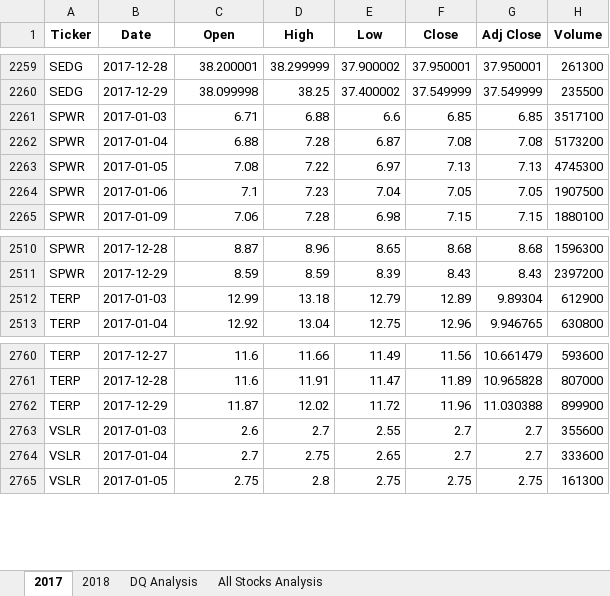
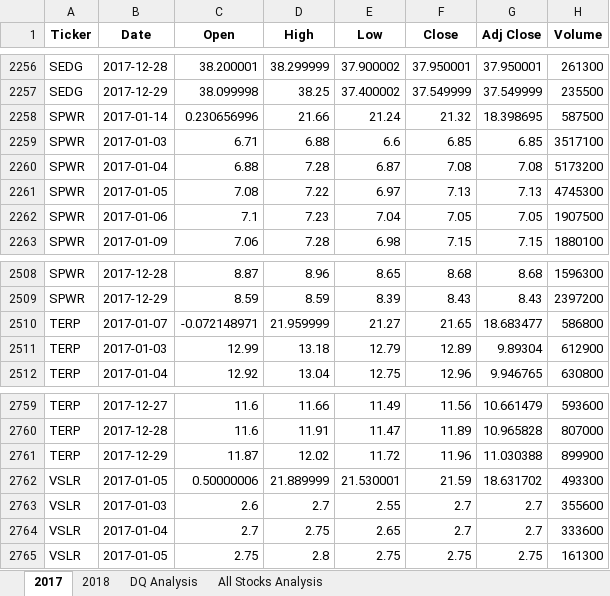
Before and after one commit to Myorignl/Stock-Analysis, an Excel workbook: green_stocks - to use for refractor portion.xlsm, sheet 2017, drawn as a sheet; only a part is shown, gaps mark what is left out; values as stored, in another font and other column widths than the file's, no borders; the diff covers the shown part only; the diff names each change by its address in the sheet, - before the commit and + after, or states it on an @@ line.

```diff
--- a/green_stocks - to use for refractor portion.xlsm (sheet 2017)
+++ b/green_stocks - to use for refractor portion.xlsm (sheet 2017)
+row 2258: SPWR | 2017-01-14 | 0.230656996 | 21.66 | 21.24 | 21.32 | 18.398695 | 587500
+row 2510: TERP | 2017-01-07 | -0.072148971 | 21.959999 | 21.27 | 21.65 | 18.683477 | 586800
+row 2762: VSLR | 2017-01-05 | 0.50000006 | 21.889999 | 21.530001 | 21.59 | 18.631702 | 493300
```
Also changed, not shown: 9 added rows and 12 removed rows elsewhere in this sheet, sheet 2018, sheet All Stocks Analysis.
